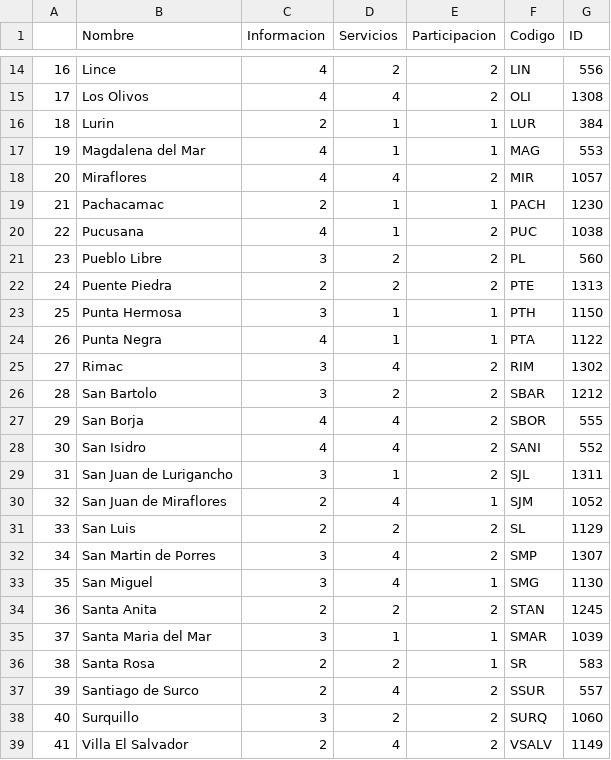
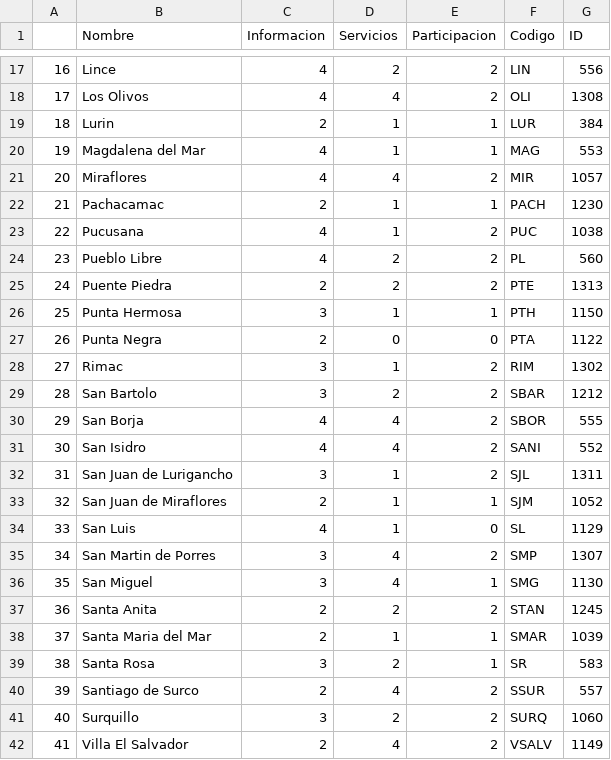
Before and after one commit to LabPUCP/eGob, a CSV file: dataMuniFinal.csv, drawn as a sheet; only a part is shown, gaps mark what is left out; the diff covers the shown part only.

```diff
--- a/dataMuniFinal.csv
+++ b/dataMuniFinal.csv
@@ -20,7 +23,7 @@
 22,Pucusana,4,1,2,PUC,1038
-23,Pueblo Libre,3,2,2,PL,560
+23,Pueblo Libre,4,2,2,PL,560
 24,Puente Piedra,2,2,2,PTE,1313
 25,Punta Hermosa,3,1,1,PTH,1150
-26,Punta Negra,4,1,1,PTA,1122
-27,Rimac,3,4,2,RIM,1302
+26,Punta Negra,2,0,0,PTA,1122
+27,Rimac,3,1,2,RIM,1302
 28,San Bartolo,3,2,2,SBAR,1212
@@ -29,4 +32,4 @@
 31,San Juan de Lurigancho,3,1,2,SJL,1311
-32,San Juan de Miraflores,2,4,1,SJM,1052
-33,San Luis,2,2,2,SL,1129
+32,San Juan de Miraflores,2,1,1,SJM,1052
+33,San Luis,4,1,0,SL,1129
 34,San Martin de Porres,3,4,2,SMP,1307
@@ -34,4 +37,4 @@
 36,Santa Anita,2,2,2,STAN,1245
-37,Santa Maria del Mar,3,1,1,SMAR,1039
-38,Santa Rosa,2,2,1,SR,583
+37,Santa Maria del Mar,2,1,1,SMAR,1039
+38,Santa Rosa,3,2,1,SR,583
 39,Santiago de Surco,2,4,2,SSUR,557
```
Also changed, not shown: 3 added rows and 7 edited cells elsewhere in this file, 14 other files.
